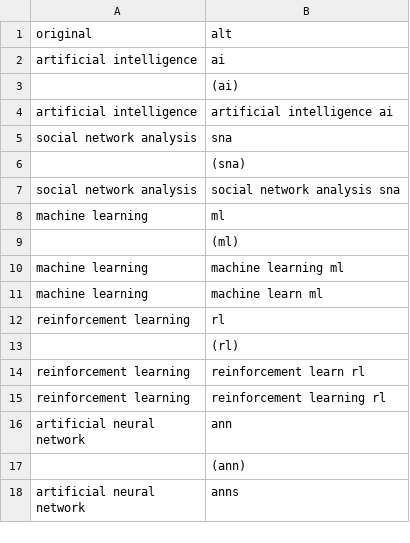
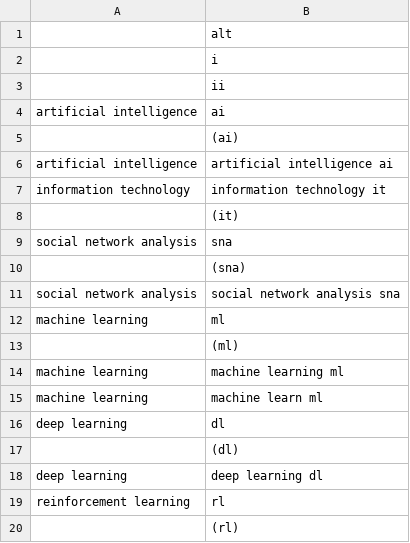
Before and after one commit to sahandv/science_science, a CSV file: data/thesaurus/thesaurus_for_ai_keyword_with_().csv, drawn as a sheet; only a part is shown; the shorter side is filled out with more unchanged rows; the diff covers the shown part only.

```diff
--- a/data/thesaurus/thesaurus_for_ai_keyword_with_().csv
+++ b/data/thesaurus/thesaurus_for_ai_keyword_with_().csv
@@ -1,2 +1,4 @@
-original,alt
+ ,alt
+,i
+,ii
 artificial intelligence,ai
@@ -4,2 +6,4 @@ artificial intelligence,ai
 artificial intelligence,artificial intelligence ai
+information technology,information technology it
+,(it)
 social network analysis,sna
@@ -11,2 +15,5 @@ machine learning,machine learning ml
 machine learning,machine learn ml
+deep learning,dl
+,(dl)
+deep learning,deep learning dl
 reinforcement learning,rl
```
Also changed, not shown: 25 added rows elsewhere in this file, 2 other files.
